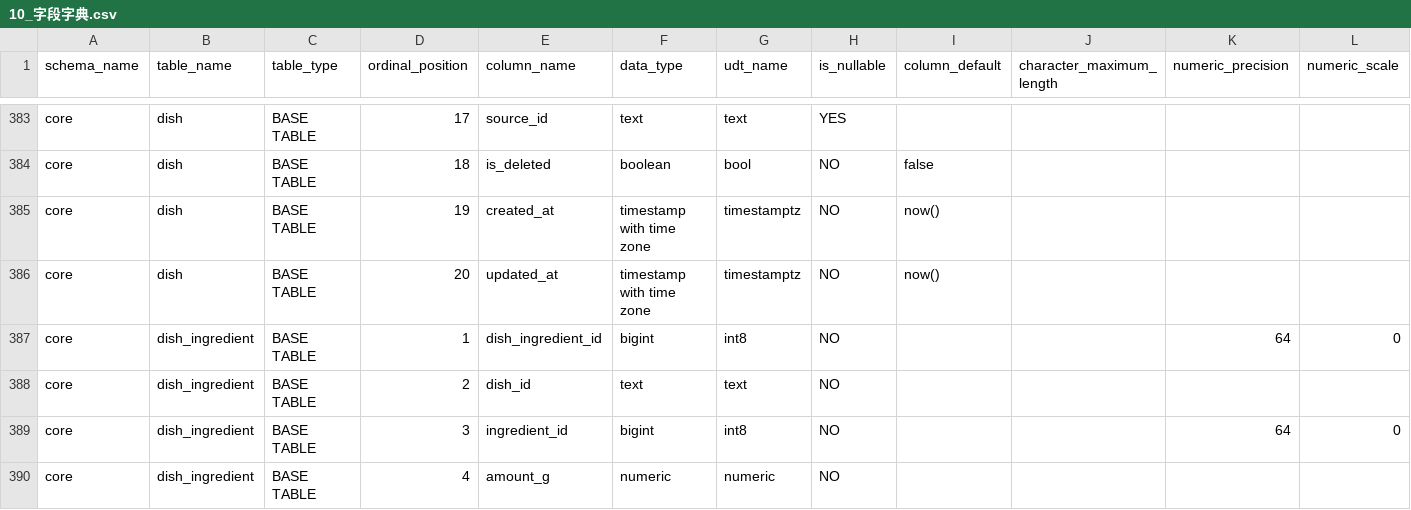
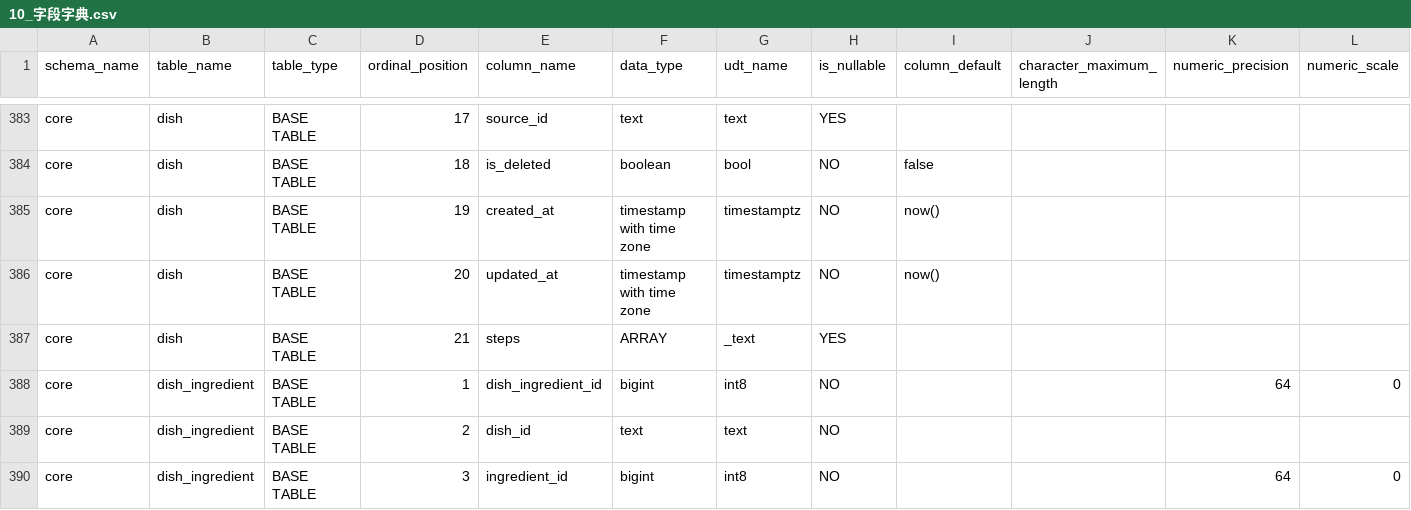
Before and after one commit to Limy-YY/dietary-agent, a CSV file: database/10_字段字典.csv, drawn as a sheet; only a part is shown, gaps mark what is left out; the shorter side is filled out with more unchanged rows; the diff names each change by its address in the sheet, - before the commit and + after, or states it on an @@ line.

Commit message:
feat(data): backfill dish steps for 222 dishes

```diff
--- a/database/10_字段字典.csv
+++ b/database/10_字段字典.csv
+row 387: core | dish | BASE TABLE | 21 | steps | ARRAY | _text | YES
```
Also changed, not shown: 6 other files.
